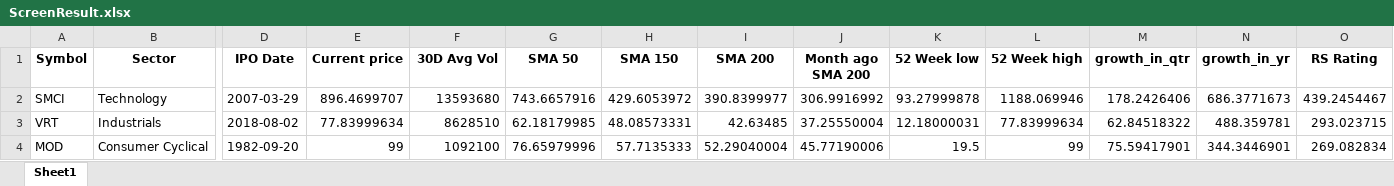
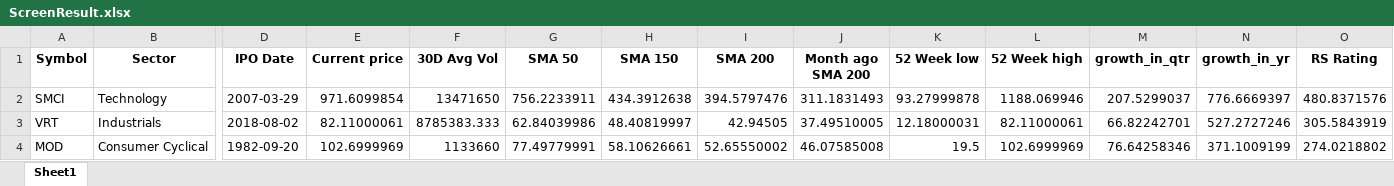
Before and after one commit to Sing0424/Stocks-tools, an Excel workbook: Screener/ScreenResult/ScreenResult.xlsx, sheet Sheet1, drawn as a sheet; only a part is shown, gaps mark what is left out; values as stored, in another font and other column widths than the file's, no borders; the diff covers the shown part only; the diff names each change by its address in the sheet, - before the commit and + after, or states it on an @@ line.

```diff
--- a/Screener/ScreenResult/ScreenResult.xlsx (sheet Sheet1)
+++ b/Screener/ScreenResult/ScreenResult.xlsx (sheet Sheet1)
-E2 (Current price): 896.4699707
+E2 (Current price): 971.6099854
-F2 (30D Avg Vol): 13593680
+F2 (30D Avg Vol): 13471650
-G2 (SMA 50): 743.6657916
+G2 (SMA 50): 756.2233911
-H2 (SMA 150): 429.6053972
+H2 (SMA 150): 434.3912638
-I2 (SMA 200): 390.8399977
+I2 (SMA 200): 394.5797476
-J2 (Month ago SMA 200): 306.9916992
+J2 (Month ago SMA 200): 311.1831493
-M2 (growth_in_qtr): 178.2426406
+M2 (growth_in_qtr): 207.5299037
-N2 (growth_in_yr): 686.3771673
+N2 (growth_in_yr): 776.6669397
-O2 (RS Rating): 439.2454467
+O2 (RS Rating): 480.8371576
-E3 (Current price): 77.83999634
+E3 (Current price): 82.11000061
-F3 (30D Avg Vol): 8628510
+F3 (30D Avg Vol): 8785383.333
-G3 (SMA 50): 62.18179985
+G3 (SMA 50): 62.84039986
-H3 (SMA 150): 48.08573331
+H3 (SMA 150): 48.40819997
-I3 (SMA 200): 42.63485
+I3 (SMA 200): 42.94505
-J3 (Month ago SMA 200): 37.25550004
+J3 (Month ago SMA 200): 37.49510005
-L3 (52 Week high): 77.83999634
+L3 (52 Week high): 82.11000061
-M3 (growth_in_qtr): 62.84518322
+M3 (growth_in_qtr): 66.82242701
-N3 (growth_in_yr): 488.359781
+N3 (growth_in_yr): 527.2727246
-O3 (RS Rating): 293.023715
+O3 (RS Rating): 305.5843919
-E4 (Current price): 99
+E4 (Current price): 102.6999969
-F4 (30D Avg Vol): 1092100
+F4 (30D Avg Vol): 1133660
-G4 (SMA 50): 76.65979996
+G4 (SMA 50): 77.49779991
-H4 (SMA 150): 57.7135333
+H4 (SMA 150): 58.10626661
-I4 (SMA 200): 52.29040004
+I4 (SMA 200): 52.65550002
-J4 (Month ago SMA 200): 45.77190006
+J4 (Month ago SMA 200): 46.07585008
-L4 (52 Week high): 99
+L4 (52 Week high): 102.6999969
-M4 (growth_in_qtr): 75.59417901
+M4 (growth_in_qtr): 76.64258346
-N4 (growth_in_yr): 344.3446901
+N4 (growth_in_yr): 371.1009199
-O4 (RS Rating): 269.082834
+O4 (RS Rating): 274.0218802
```
Also changed, not shown: 17 added rows, 15 removed rows and 201 edited cells elsewhere in this sheet, Screener/data/rs_rating.xlsx, 8 other files.
